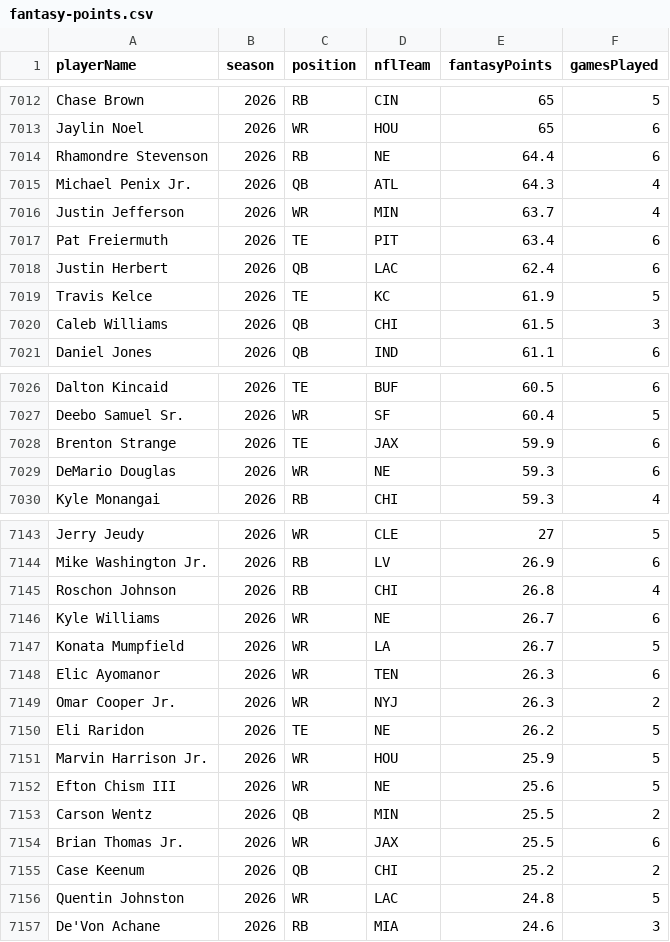
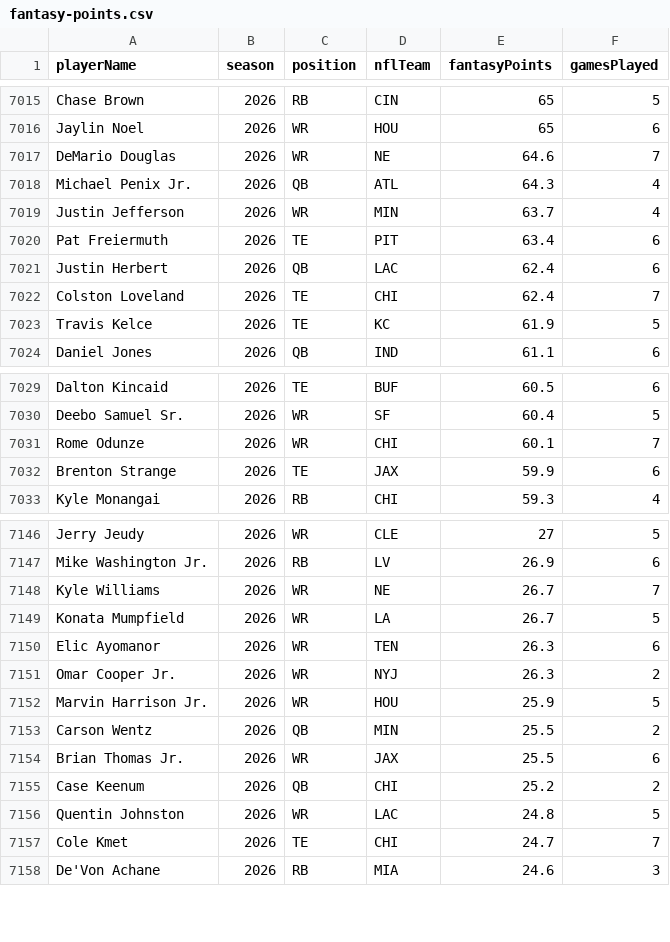
Before and after one commit to comitest22/fantasy-draft-lab, a CSV file: data/enrichment/fantasy-points.csv, drawn as a sheet; only a part is shown, gaps mark what is left out; the diff covers the shown part only.

```diff
--- a/data/enrichment/fantasy-points.csv
+++ b/data/enrichment/fantasy-points.csv
@@ -7013,3 +7016,3 @@ Chase Brown,2026,RB,CIN,65,5
 Jaylin Noel,2026,WR,HOU,65,6
-Rhamondre Stevenson,2026,RB,NE,64.4,6
+DeMario Douglas,2026,WR,NE,64.6,7
 Michael Penix Jr.,2026,QB,ATL,64.3,4
@@ -7018,4 +7021,4 @@ Pat Freiermuth,2026,TE,PIT,63.4,6
 Justin Herbert,2026,QB,LAC,62.4,6
+Colston Loveland,2026,TE,CHI,62.4,7
 Travis Kelce,2026,TE,KC,61.9,5
-Caleb Williams,2026,QB,CHI,61.5,3
 Daniel Jones,2026,QB,IND,61.1,6
@@ -7027,4 +7030,4 @@ Dalton Kincaid,2026,TE,BUF,60.5,6
 Deebo Samuel Sr.,2026,WR,SF,60.4,5
+Rome Odunze,2026,WR,CHI,60.1,7
 Brenton Strange,2026,TE,JAX,59.9,6
-DeMario Douglas,2026,WR,NE,59.3,6
 Kyle Monangai,2026,RB,CHI,59.3,4
@@ -7144,4 +7147,3 @@ Jerry Jeudy,2026,WR,CLE,27,5
 Mike Washington Jr.,2026,RB,LV,26.9,6
-Roschon Johnson,2026,RB,CHI,26.8,4
-Kyle Williams,2026,WR,NE,26.7,6
+Kyle Williams,2026,WR,NE,26.7,7
 Konata Mumpfield,2026,WR,LA,26.7,5
@@ -7149,5 +7151,3 @@ Elic Ayomanor,2026,WR,TEN,26.3,6
 Omar Cooper Jr.,2026,WR,NYJ,26.3,2
-Eli Raridon,2026,TE,NE,26.2,5
 Marvin Harrison Jr.,2026,WR,HOU,25.9,5
-Efton Chism III,2026,WR,NE,25.6,5
 Carson Wentz,2026,QB,MIN,25.5,2
@@ -7156,2 +7156,3 @@ Case Keenum,2026,QB,CHI,25.2,2
 Quentin Johnston,2026,WR,LAC,24.8,5
+Cole Kmet,2026,TE,CHI,24.7,7
 De'Von Achane,2026,RB,MIA,24.6,3
```
Also changed, not shown: 12 added rows, 10 removed rows and 7 edited cells elsewhere in this file, data/enrichment/defense-ranks-2026.csv, data/enrichment/espn-depth-2026.csv, 12 other files.
